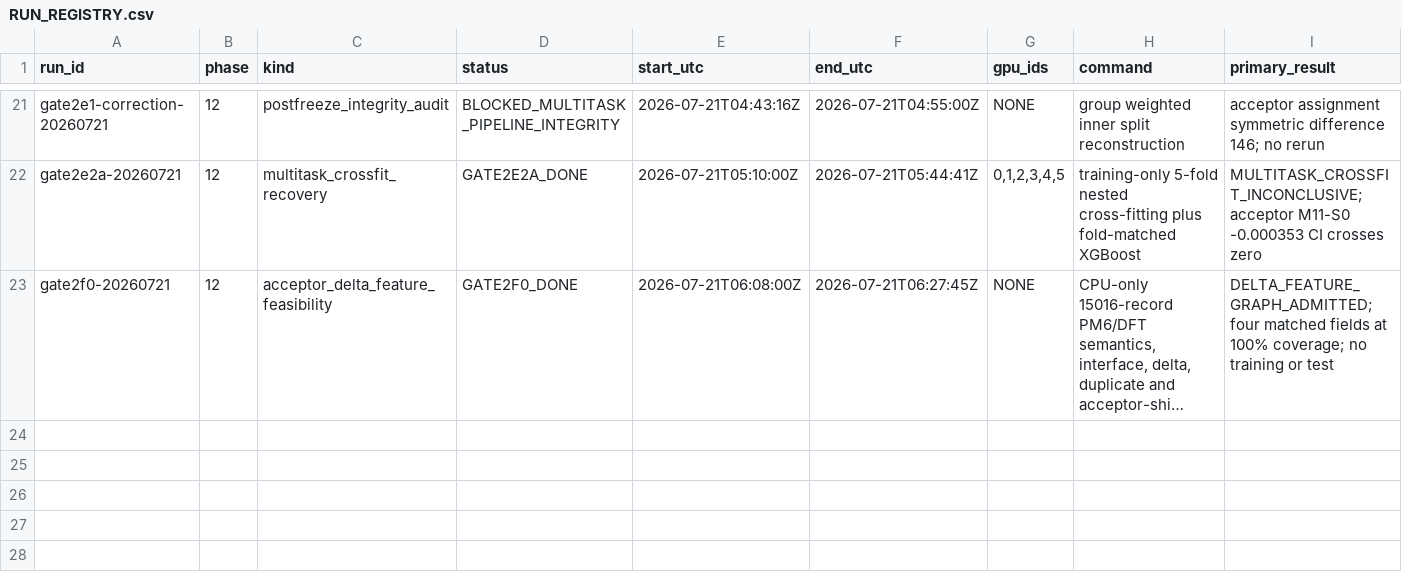
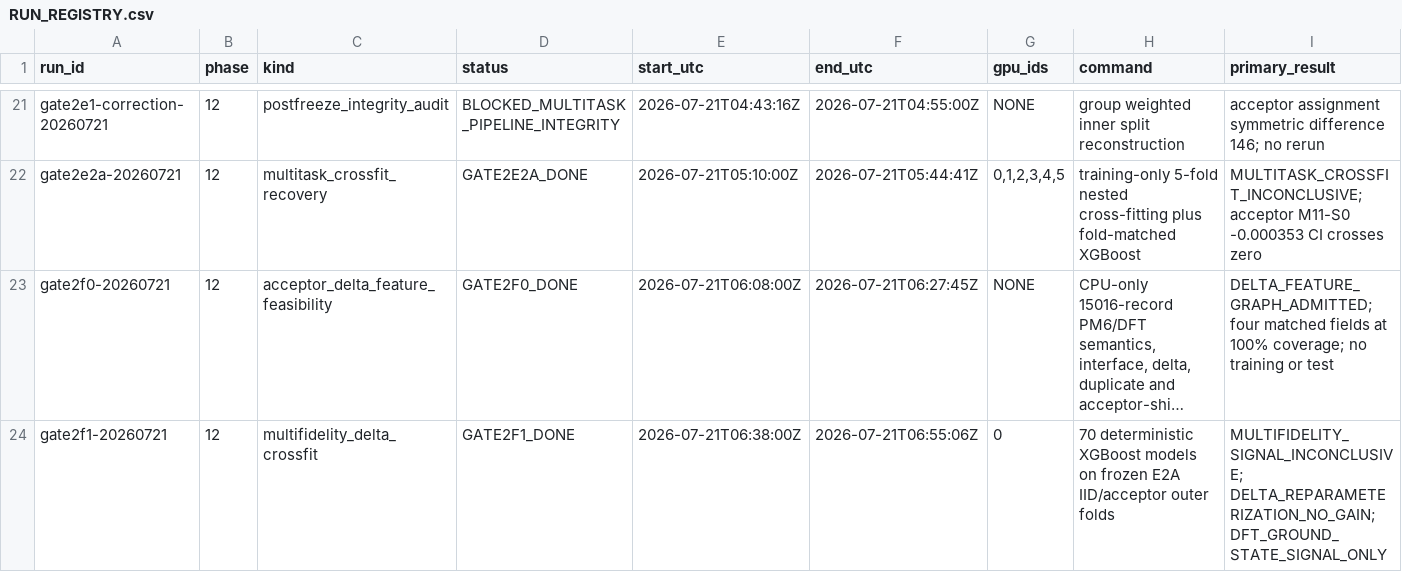
Before and after one commit to ChangLiu-yalotein/ExcitationNexus-Phase12, a CSV file: RUN_REGISTRY.csv, drawn as a sheet; only a part is shown, gaps mark what is left out; long unchanged cells end in …; rows hold the shown columns only; the diff names each change by its address in the sheet, - before the commit and + after, or states it on an @@ line.

Commit message:
gate(gate2f1): test multifidelity ground-state delta features

```diff
--- a/RUN_REGISTRY.csv
+++ b/RUN_REGISTRY.csv
+row 24: gate2f1-20260721 | 12 | multifidelity_delta_crossfit | GATE2F1_DONE | 2026-07-21T06:38:00Z | 2026-07-21T06:55:06Z | 0 | 70 deterministic XGBoost models on frozen E2A IID/acceptor outer folds | MULTIFIDELITY_SIGNAL_INCONCLUSIVE; DELTA_REPARAMETERIZATION_NO_GAIN; DFT_GROUND_STATE_SIGNAL_ONLY
```
Also changed, not shown: 22 other files.
